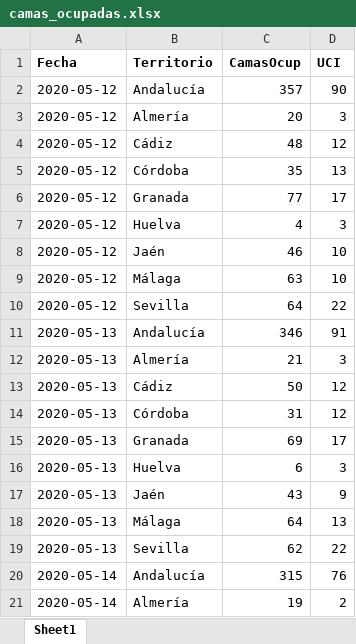
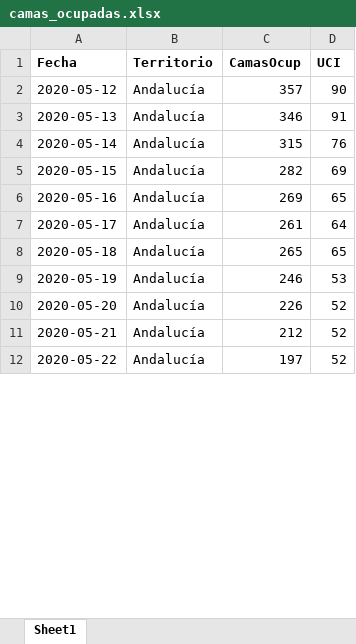
Before and after one commit to Pakillo/COVID19-Andalucia, an Excel workbook: datos/camas_ocupadas.xlsx, sheet Sheet1, drawn as a sheet; only a part is shown; the shorter side is filled out with more unchanged rows; values as stored, in another font and other column widths than the file's, no borders; removed rows and columns are numbered as before the commit, all else as after; the diff covers the shown part only; the diff names each change by its address in the sheet, - before the commit and + after, or states it on an @@ line.

```diff
--- a/datos/camas_ocupadas.xlsx (sheet Sheet1)
+++ b/datos/camas_ocupadas.xlsx (sheet Sheet1)
-row 3: 2020-05-12 | Almería | 20 | 3
-row 4: 2020-05-12 | Cádiz | 48 | 12
-row 5: 2020-05-12 | Córdoba | 35 | 13
-row 6: 2020-05-12 | Granada | 77 | 17
-row 7: 2020-05-12 | Huelva | 4 | 3
-row 8: 2020-05-12 | Jaén | 46 | 10
-row 9: 2020-05-12 | Málaga | 63 | 10
-row 10: 2020-05-12 | Sevilla | 64 | 22
-row 12: 2020-05-13 | Almería | 21 | 3
-row 13: 2020-05-13 | Cádiz | 50 | 12
-row 14: 2020-05-13 | Córdoba | 31 | 12
-row 15: 2020-05-13 | Granada | 69 | 17
-row 16: 2020-05-13 | Huelva | 6 | 3
-row 17: 2020-05-13 | Jaén | 43 | 9
-row 18: 2020-05-13 | Málaga | 64 | 13
-row 19: 2020-05-13 | Sevilla | 62 | 22
-row 21: 2020-05-14 | Almería | 19 | 2
```
Also changed, not shown: 1 added row and 143 removed rows elsewhere in this sheet, datos/test_Andalucia.xlsx, 30 other files.
